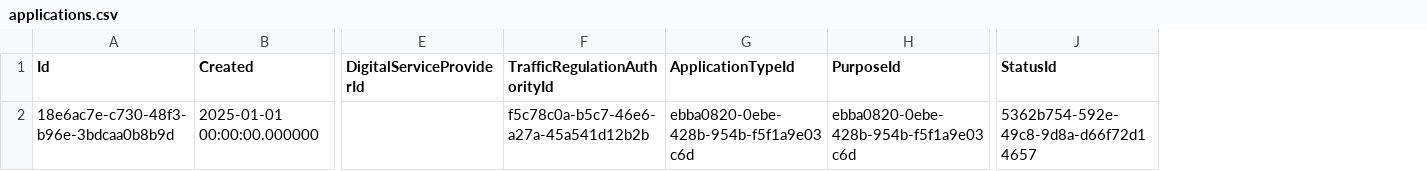
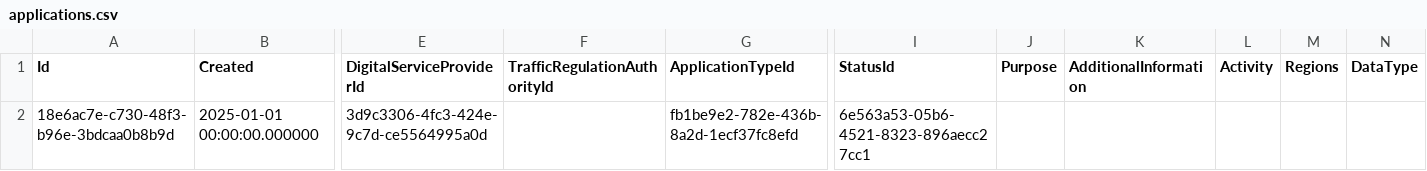
Before and after one commit to pa-digital/dft-dtro-beta, a CSV file: docker/dev/scripts/applications.csv, drawn as a sheet; only a part is shown, gaps mark what is left out; removed rows and columns are numbered as before the commit, all else as after; the diff names each change by its address in the sheet, - before the commit and + after, or states it on an @@ line.

```diff
--- a/docker/dev/scripts/applications.csv
+++ b/docker/dev/scripts/applications.csv
-column H (PurposeId), row 2: ebba0820-0ebe-428b-954b-f5f1a9e03c6d
+column J (Purpose), empty
+column K (AdditionalInformation), empty
+column L (Activity), empty
+column M (Regions), empty
+column N (DataType), empty
-E2 (DigitalServiceProviderId): (empty)
+E2 (DigitalServiceProviderId): 3d9c3306-4fc3-424e-9c7d-ce5564995a0d
-F2 (TrafficRegulationAuthorityId): f5c78c0a-b5c7-46e6-a27a-45a541d12b2b
+F2 (TrafficRegulationAuthorityId): (empty)
-G2 (ApplicationTypeId): ebba0820-0ebe-428b-954b-f5f1a9e03c6d
+G2 (ApplicationTypeId): fb1be9e2-782e-436b-8a2d-1ecf37fc8efd
-I2 (StatusId): 5362b754-592e-49c8-9d8a-d66f72d14657
+I2 (StatusId): 6e563a53-05b6-4521-8323-896aecc27cc1
```
Also changed, not shown: 43 other files.
